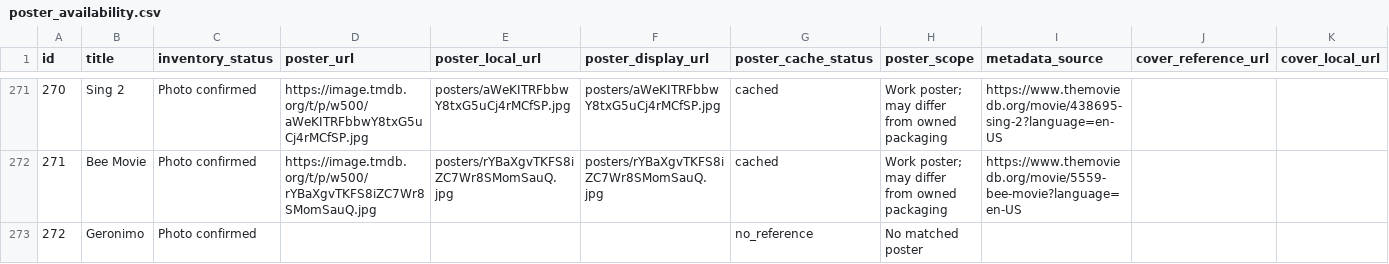
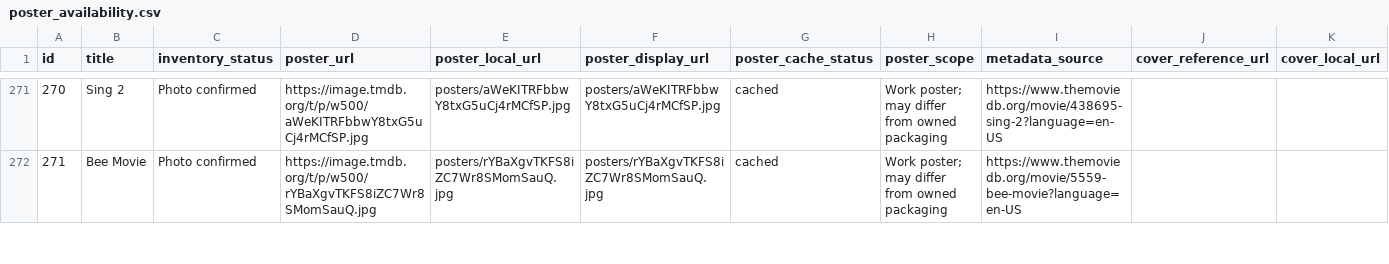
Before and after one commit to 5fgttrk4jm-debug/family-movie-library, a CSV file: poster_availability.csv, drawn as a sheet; only a part is shown, gaps mark what is left out; removed rows and columns are numbered as before the commit, all else as after; rows hold the shown columns only; the diff covers the shown part only; the diff names each change by its address in the sheet, - before the commit and + after, or states it on an @@ line.

Commit message:
Publish photo-reconciled library with cached posters

```diff
--- a/poster_availability.csv
+++ b/poster_availability.csv
-row 273: 272 | Geronimo | Photo confirmed |  |  |  | no_reference | No matched poster
```
Also changed, not shown: 11 added rows and 60 edited cells elsewhere in this file, inventory_changes.csv, photo_reconciliation.csv, 47 other files.
